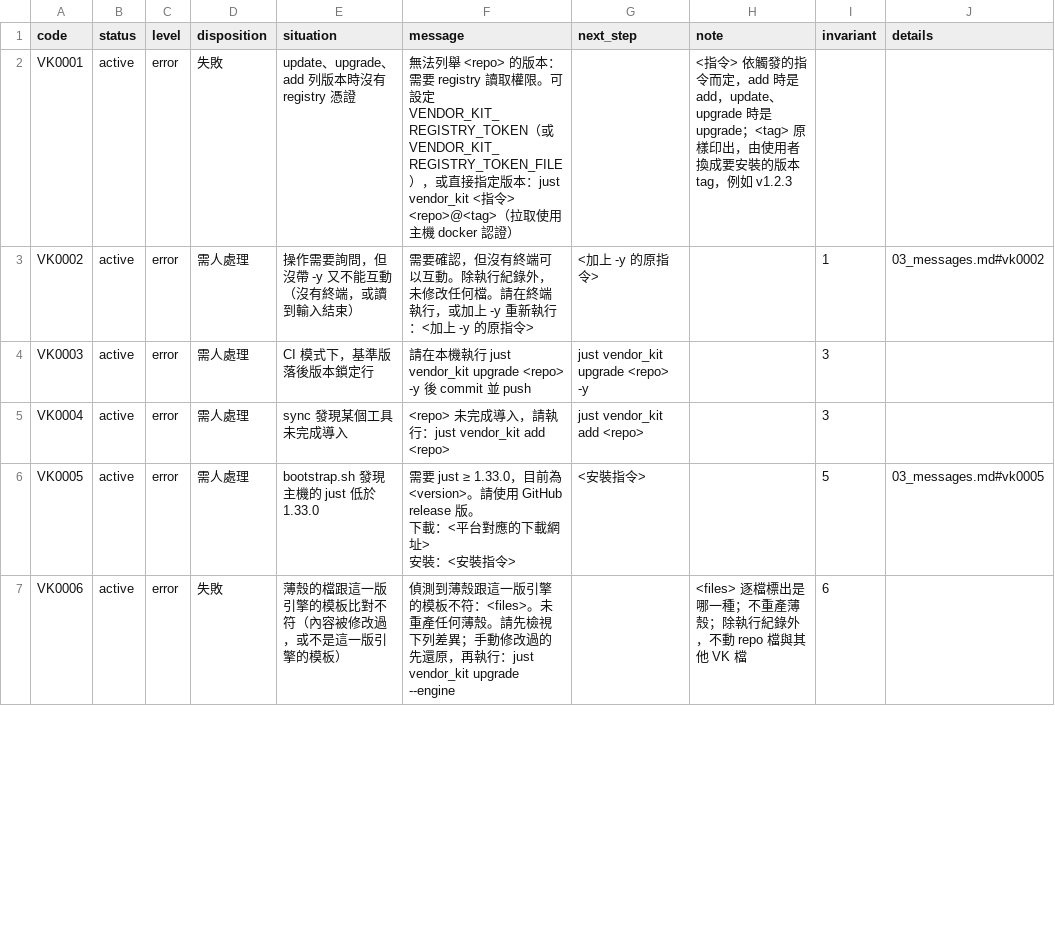
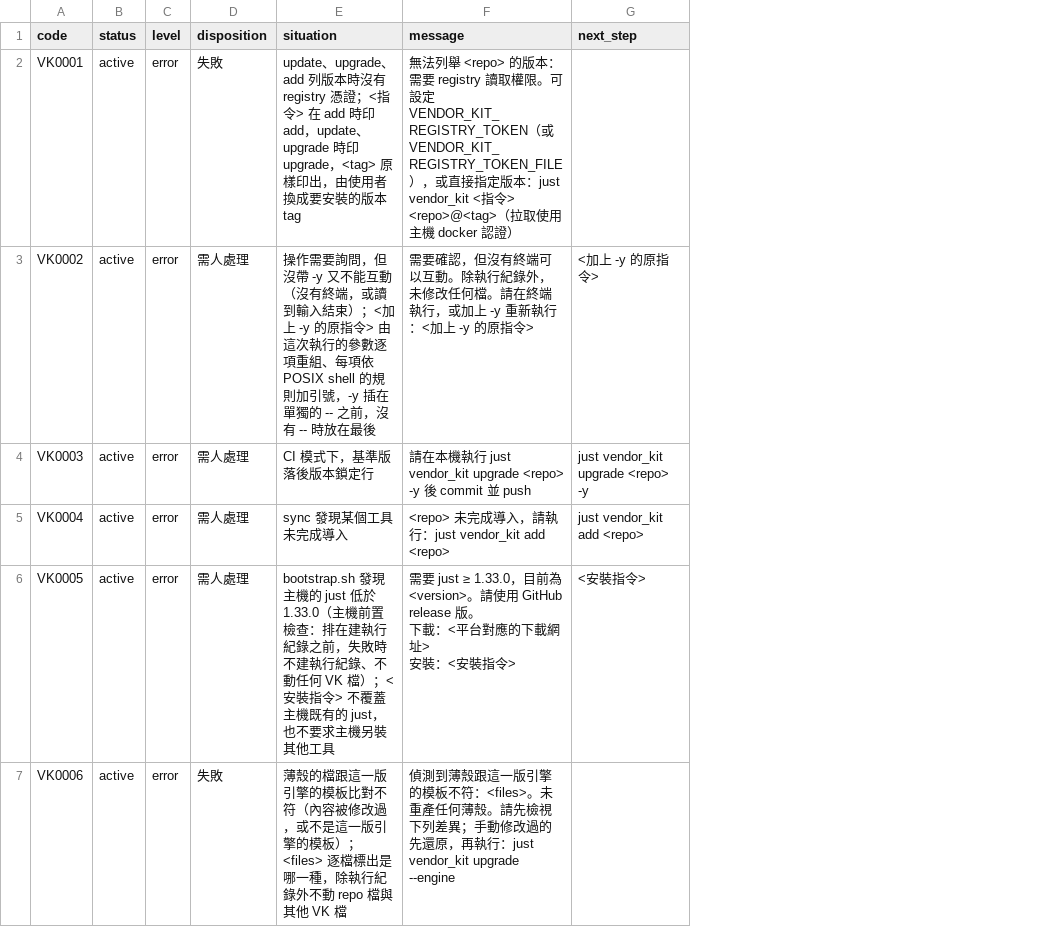
Before and after one commit to ycpss91255-research/vendor_kit, a CSV file: doc/contract/03_messages.csv, drawn as a sheet; only a part is shown; the diff covers the shown part only; the diff names each change by its address in the sheet, - before the commit and + after, or states it on an @@ line.

Commit message:
docs(contract): 訊息表只留七欄、刪掉逐碼長說明節、結束碼 1 改條列、訊息表怎麼讀改兩層條列
Doc-Edit: r138 light

```diff
--- a/doc/contract/03_messages.csv
+++ b/doc/contract/03_messages.csv
-column H (note), rows 2-7: <指令> 依觸發的指令而定，add 時是 add，update、upgrade 時是 upgrade；<tag> 原樣印出，由使用者換成要安裝的版本 tag，例如 v1.2.3 |  |  |  |  | <files> 逐檔標出是哪一種；不重產薄殼；除執行紀錄外，不動 repo 檔與其他 VK 檔
-column I (invariant), rows 3-7: 1 | 3 | 3 | 5 | 6
-column J (details), rows 3-6: 03_messages.md#vk0002 |  |  | 03_messages.md#vk0005
-E2 (situation): …registry 憑證
+E2 (situation): …registry 憑證；<指令> 在 add 時印 add，update、upgrade 時印 upgrade，<tag> 原樣印出，由使用者換成要安裝的版本 tag
-E3 (situation): …入結束）
+E3 (situation): …入結束）；<加上 -y 的原指令> 由這次執行的參數逐項重組、每項依 POSIX shell 的規則加引號，-y 插在單獨的 -- 之前，沒有 -- 時放在最後
-E6 (situation): …1.33.0
+E6 (situation): …1.33.0（主機前置檢查：排在建執行紀錄之前，失敗時不建執行紀錄、不動任何 VK 檔）；<安裝指令> 不覆蓋主機既有的 just，也不要求主機另裝其他工具
-E7 (situation): …的模板）
+E7 (situation): …的模板）；<files> 逐檔標出是哪一種，除執行紀錄外不動 repo 檔與其他 VK 檔
```
Also changed, not shown: 5 edited cells elsewhere in this file, 21 other files.
